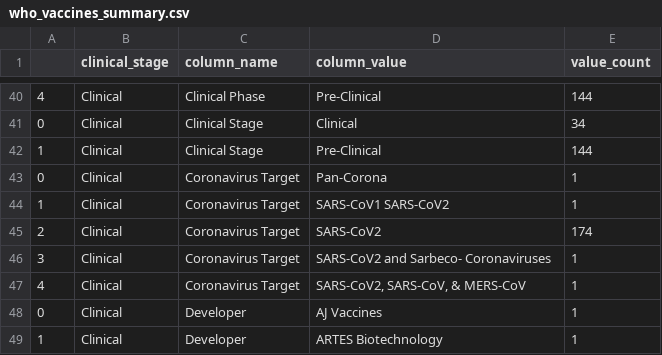
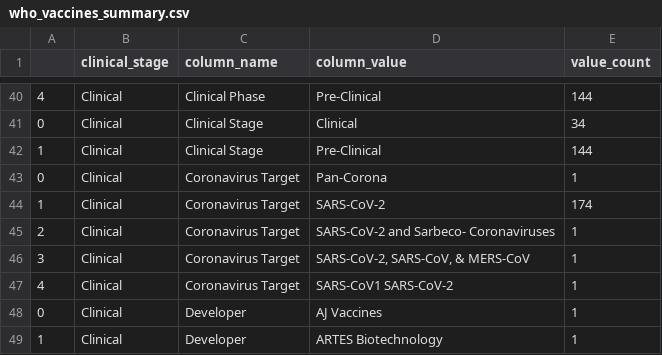
Before and after one commit to sitrucp/covid_who_vaccine_landscape, a CSV file: output/who_vaccines_summary.csv, drawn as a sheet; only a part is shown, gaps mark what is left out.

```diff
--- a/output/who_vaccines_summary.csv
+++ b/output/who_vaccines_summary.csv
@@ -43,6 +43,6 @@
 0, Clinical,Coronavirus Target,Pan-Corona,1
-1, Clinical,Coronavirus Target,SARS-CoV1 SARS-CoV2,1
-2, Clinical,Coronavirus Target,SARS-CoV2,174
-3, Clinical,Coronavirus Target,SARS-CoV2 and Sarbeco- Coronaviruses,1
-4, Clinical,Coronavirus Target,"SARS-CoV2, SARS-CoV, & MERS-CoV",1
+1, Clinical,Coronavirus Target,SARS-CoV-2,174
+2, Clinical,Coronavirus Target,SARS-CoV-2 and Sarbeco- Coronaviruses,1
+3, Clinical,Coronavirus Target,"SARS-CoV-2, SARS-CoV, & MERS-CoV",1
+4, Clinical,Coronavirus Target,SARS-CoV1 SARS-CoV-2,1
 0, Clinical,Developer,AJ Vaccines,1
```
Also changed, not shown: output/who_vaccines_detail.csv, 2 other files.
